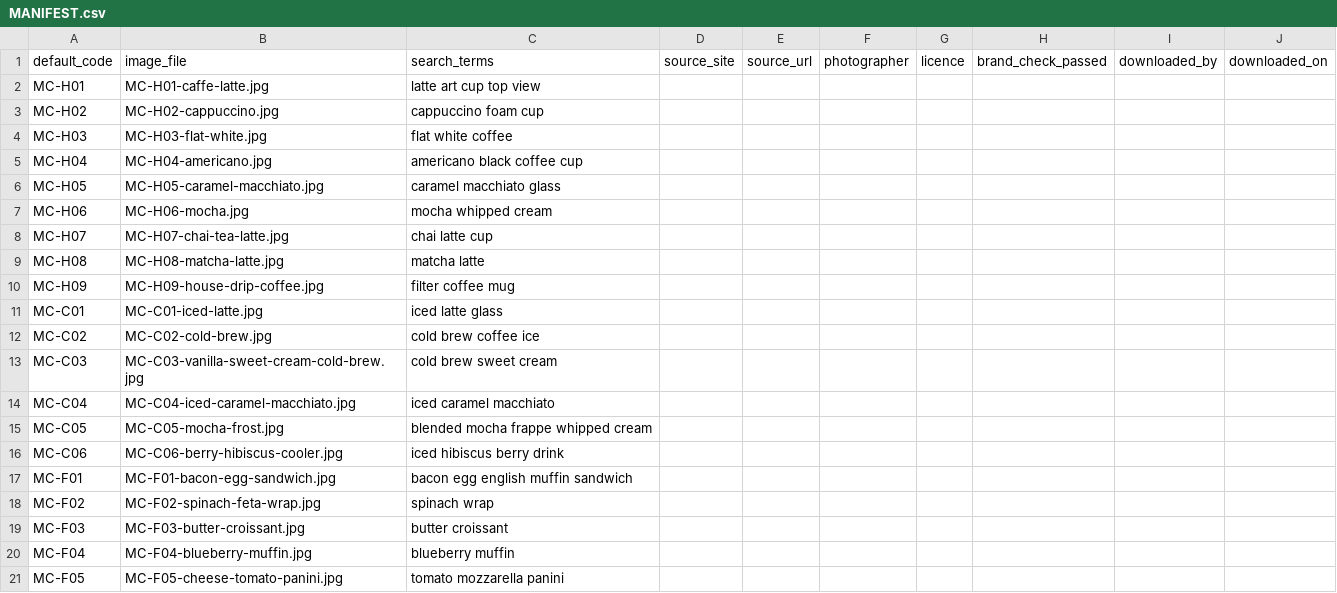
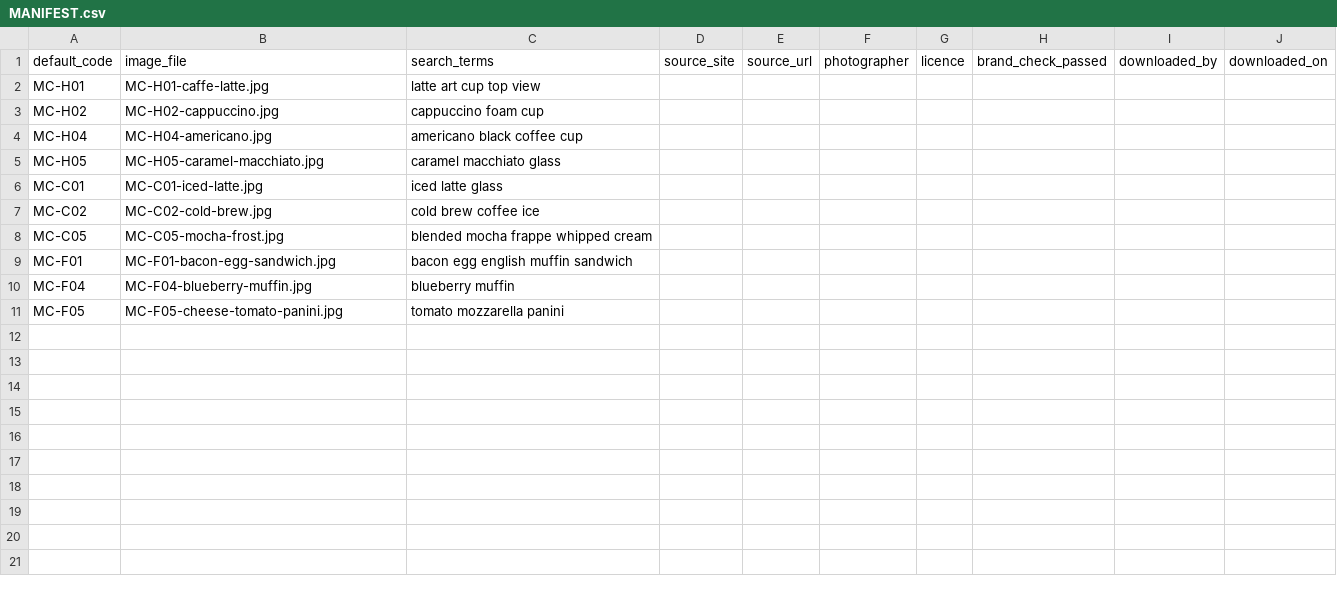
Before and after one commit to trcsolution/moonshot, a CSV file: images/MANIFEST.csv, drawn as a sheet.

```diff
--- a/images/MANIFEST.csv
+++ b/images/MANIFEST.csv
@@ -3,18 +3,8 @@ MC-H01,MC-H01-caffe-latte.jpg,latte art cup top view,,,,,,,
 MC-H02,MC-H02-cappuccino.jpg,cappuccino foam cup,,,,,,,
-MC-H03,MC-H03-flat-white.jpg,flat white coffee,,,,,,,
 MC-H04,MC-H04-americano.jpg,americano black coffee cup,,,,,,,
 MC-H05,MC-H05-caramel-macchiato.jpg,caramel macchiato glass,,,,,,,
-MC-H06,MC-H06-mocha.jpg,mocha whipped cream,,,,,,,
-MC-H07,MC-H07-chai-tea-latte.jpg,chai latte cup,,,,,,,
-MC-H08,MC-H08-matcha-latte.jpg,matcha latte,,,,,,,
-MC-H09,MC-H09-house-drip-coffee.jpg,filter coffee mug,,,,,,,
 MC-C01,MC-C01-iced-latte.jpg,iced latte glass,,,,,,,
 MC-C02,MC-C02-cold-brew.jpg,cold brew coffee ice,,,,,,,
-MC-C03,MC-C03-vanilla-sweet-cream-cold-brew.jpg,cold brew sweet cream,,,,,,,
-MC-C04,MC-C04-iced-caramel-macchiato.jpg,iced caramel macchiato,,,,,,,
 MC-C05,MC-C05-mocha-frost.jpg,blended mocha frappe whipped cream,,,,,,,
-MC-C06,MC-C06-berry-hibiscus-cooler.jpg,iced hibiscus berry drink,,,,,,,
 MC-F01,MC-F01-bacon-egg-sandwich.jpg,bacon egg english muffin sandwich,,,,,,,
-MC-F02,MC-F02-spinach-feta-wrap.jpg,spinach wrap,,,,,,,
-MC-F03,MC-F03-butter-croissant.jpg,butter croissant,,,,,,,
 MC-F04,MC-F04-blueberry-muffin.jpg,blueberry muffin,,,,,,,
```
Also changed, not shown: data/attributes.csv, data/products.csv, 3 other files.
